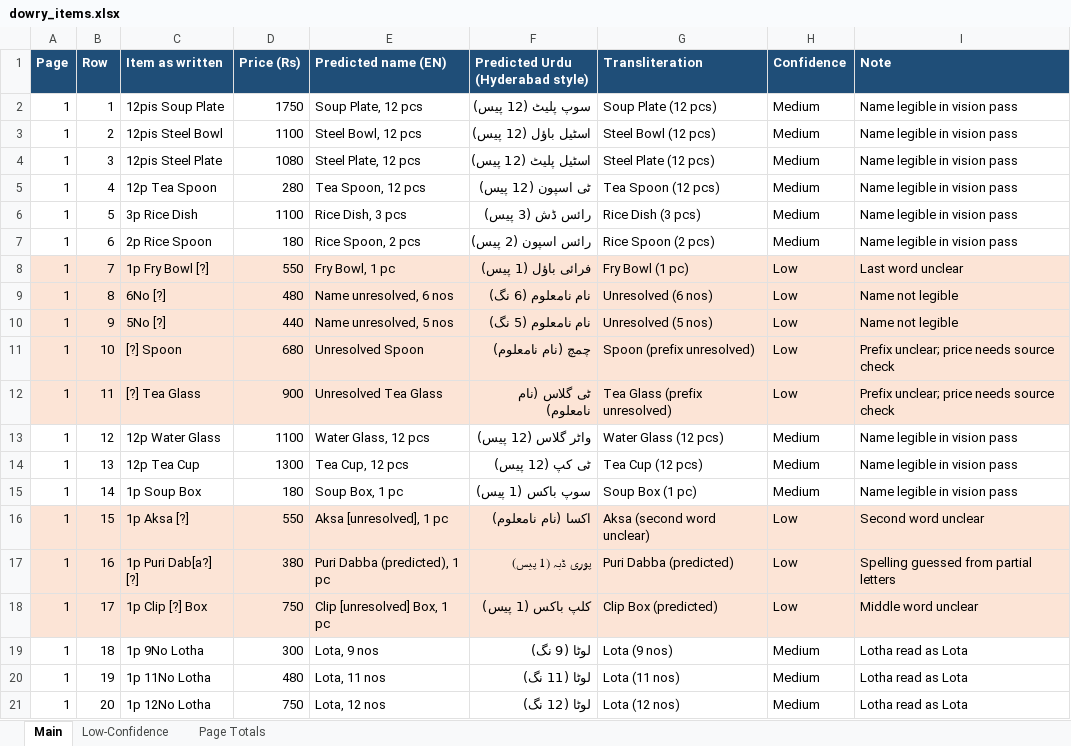
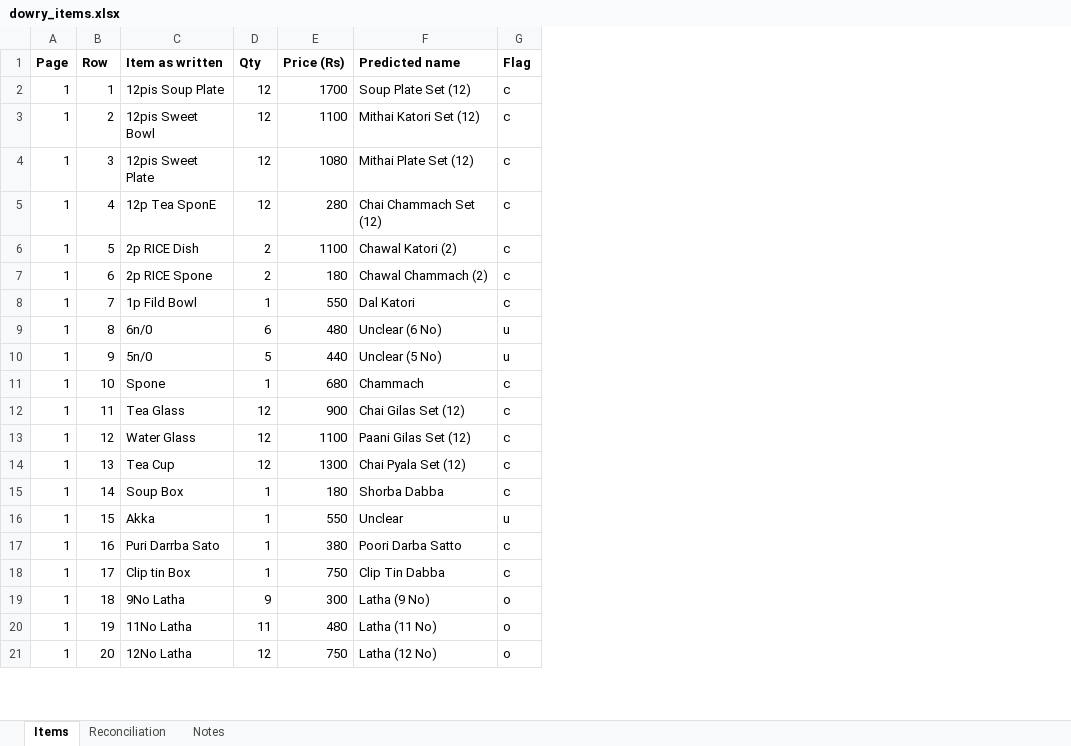
Before and after one commit to abbyshaikh31-png/space, an Excel workbook: chats/hi-10892834/dowry_items.xlsx, sheet Items, drawn as a sheet; only a part is shown; values as stored, in another font and other column widths than the file's, no borders; removed rows and columns are numbered as before the commit, all else as after; the diff covers the shown part only; the diff names each change by its address in the sheet, - before the commit and + after, or states it on an @@ line.

```diff
--- a/chats/hi-10892834/dowry_items.xlsx (sheet Items)
+++ b/chats/hi-10892834/dowry_items.xlsx (sheet Items)
-sheet tab: Main
+sheet tab: Items
-sheet tab: Low-Confidence
+sheet tab: Reconciliation
-sheet tab: Page Totals
+sheet tab: Notes
+column D (Qty), rows 2-21: 12 | 12 | 12 | 12 | 2 | 2 | 1 | 6 | 5 | 1 | 12 | 12 | 12 | 1 | 1 | 1 | 1 | 9 | 11 | 12
-column E (Predicted name (EN)), rows 2-21: Soup Plate, 12 pcs | Steel Bowl, 12 pcs | Steel Plate, 12 pcs | Tea Spoon, 12 pcs | Rice Dish, 3 pcs | Rice Spoon, 2 pcs | Fry Bowl, 1 pc | Name unresolved, 6 nos | Name unresolved, 5 nos | Unresolved Spoon | Unresolved Tea Glass | Water Glass, 12 pcs | Tea Cup, 12 pcs | Soup Box, 1 pc | Aksa [unresolved], 1 pc | Puri Dabba (predicted), 1 pc | Clip [unresolved] Box, 1 pc | Lota, 9 nos | Lota, 11 nos | Lota, 12 nos
-column F (Predicted Urdu (Hyderabad style)), rows 2-21: سوپ پلیٹ (12 پیس) | اسٹیل باؤل (12 پیس) | اسٹیل پلیٹ (12 پیس) | ٹی اسپون (12 پیس) | رائس ڈش (3 پیس) | رائس اسپون (2 پیس) | فرائی باؤل (1 پیس) | نام نامعلوم (6 نگ) | نام نامعلوم (5 نگ) | چمچ (نام نامعلوم) | ٹی گلاس (نام نامعلوم) | واٹر گلاس (12 پیس) | ٹی کپ (12 پیس) | سوپ باکس (1 پیس) | اکسا (نام نامعلوم) | پوری ڈبہ (1 پیس) | کلپ باکس (1 پیس) | لوٹا (9 نگ) | لوٹا (11 نگ) | لوٹا (12 نگ)
-column G (Transliteration), rows 2-21: Soup Plate (12 pcs) | Steel Bowl (12 pcs) | Steel Plate (12 pcs) | Tea Spoon (12 pcs) | Rice Dish (3 pcs) | Rice Spoon (2 pcs) | Fry Bowl (1 pc) | Unresolved (6 nos) | Unresolved (5 nos) | Spoon (prefix unresolved) | Tea Glass (prefix unresolved) | Water Glass (12 pcs) | Tea Cup (12 pcs) | Soup Box (1 pc) | Aksa (second word unclear) | Puri Dabba (predicted) | Clip Box (predicted) | Lota (9 nos) | Lota (11 nos) | Lota (12 nos)
-column H (Confidence), rows 2-21: Medium | Medium | Medium | Medium | Medium | Medium | Low | Low | Low | Low | Low | Medium | Medium | Medium | Low | Low | Low | Medium | Medium | Medium
-column I (Note), rows 2-21: Name legible in vision pass | Name legible in vision pass | Name legible in vision pass | Name legible in vision pass | Name legible in vision pass | Name legible in vision pass | Last word unclear | Name not legible | Name not legible | Prefix unclear; price needs source check | Prefix unclear; price needs source check | Name legible in vision pass | Name legible in vision pass | Name legible in vision pass | Second word unclear | Spelling guessed from partial letters | Middle word unclear | Lotha read as Lota | Lotha read as Lota | Lotha read as Lota
+column F (Predicted name), rows 2-21: Soup Plate Set (12) | Mithai Katori Set (12) | Mithai Plate Set (12) | Chai Chammach Set (12) | Chawal Katori (2) | Chawal Chammach (2) | Dal Katori | Unclear (6 No) | Unclear (5 No) | Chammach | Chai Gilas Set (12) | Paani Gilas Set (12) | Chai Pyala Set (12) | Shorba Dabba | Unclear | Poori Darba Satto | Clip Tin Dabba | Latha (9 No) | Latha (11 No) | Latha (12 No)
+column G (Flag), rows 2-21: c | c | c | c | c | c | c | u | u | c | c | c | c | c | u | c | c | o | o | o
@@ A1:C1 fill: #1F4E78 → none, text colour: #FFFFFF → black @@
@@ E1 fill: #1F4E78 → none, text colour: #FFFFFF → black @@
-E2 (Price (Rs)): 1750
+E2 (Price (Rs)): 1700
-C3 (Item as written): 12pis Steel Bowl
+C3 (Item as written): 12pis Sweet Bowl
-C4 (Item as written): 12pis Steel Plate
+C4 (Item as written): 12pis Sweet Plate
-C5 (Item as written): 12p Tea Spoon
+C5 (Item as written): 12p Tea SponE
-C6 (Item as written): 3p Rice Dish
+C6 (Item as written): 2p RICE Dish
-C7 (Item as written): 2p Rice Spoon
+C7 (Item as written): 2p RICE Spone
-A8:C12 fill: #FCE4D6
+A8:C12 fill: none
-C8 (Item as written): 1p Fry Bowl [?]
+C8 (Item as written): 1p Fild Bowl
-E8:E12 fill: #FCE4D6
+E8:E12 fill: none
-C9 (Item as written): 6No [?]
+C9 (Item as written): 6n/0
-C10 (Item as written): 5No [?]
+C10 (Item as written): 5n/0
-C11 (Item as written): [?] Spoon
+C11 (Item as written): Spone
-C12 (Item as written): [?] Tea Glass
+C12 (Item as written): Tea Glass
-C13 (Item as written): 12p Water Glass
+C13 (Item as written): Water Glass
-C14 (Item as written): 12p Tea Cup
+C14 (Item as written): Tea Cup
-C15 (Item as written): 1p Soup Box
+C15 (Item as written): Soup Box
-A16:C18 fill: #FCE4D6
+A16:C18 fill: none
-C16 (Item as written): 1p Aksa [?]
+C16 (Item as written): Akka
-E16:E18 fill: #FCE4D6
+E16:E18 fill: none
-C17 (Item as written): 1p Puri Dab[a?] [?]
+C17 (Item as written): Puri Darrba Sato
-C18 (Item as written): 1p Clip [?] Box
+C18 (Item as written): Clip tin Box
-C19 (Item as written): 1p 9No Lotha
+C19 (Item as written): 9No Latha
-C20 (Item as written): 1p 11No Lotha
+C20 (Item as written): 11No Latha
-C21 (Item as written): 1p 12No Lotha
+C21 (Item as written): 12No Latha
```
Also changed, not shown: 78 added rows, 10 edited cells and cell formats elsewhere in this sheet, sheet Reconciliation, sheet Notes, 31 other files.
